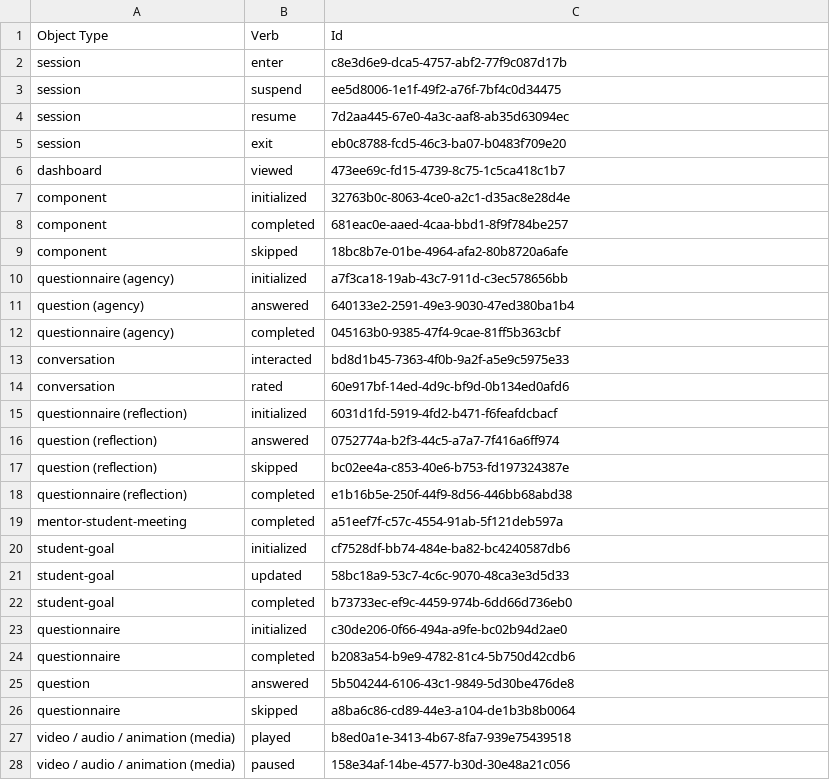
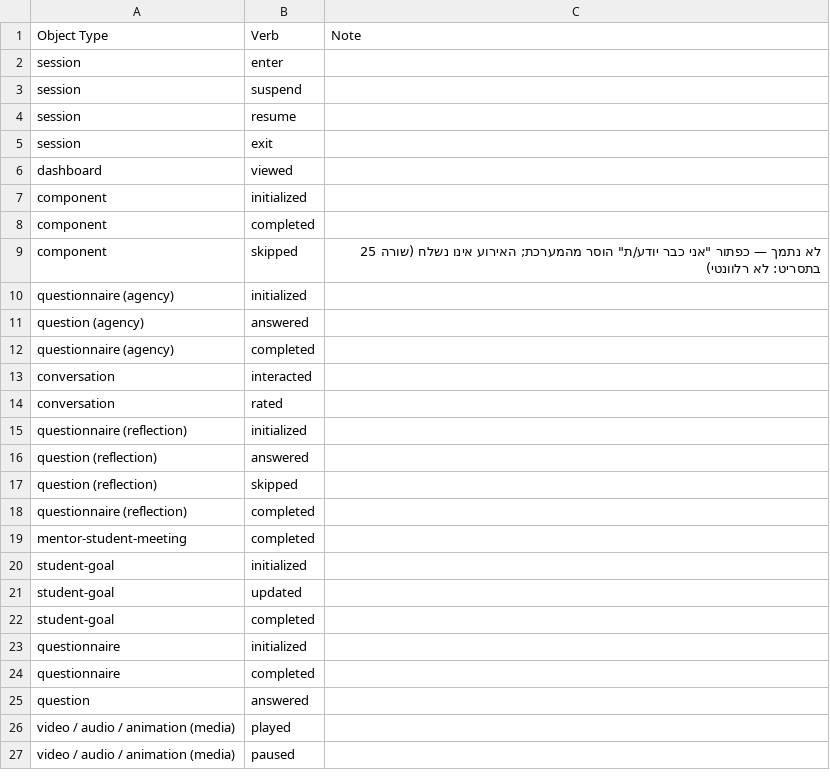
Before and after one commit to UBTECH-ORGANIZATION/yuvi-720, a CSV file: docs/LRS/lrs-contract-report.csv, drawn as a sheet; only a part is shown; the diff covers the shown part only.

```diff
--- a/docs/LRS/lrs-contract-report.csv
+++ b/docs/LRS/lrs-contract-report.csv
@@ -1,28 +1,27 @@
-Object Type,Verb,Id
-session,enter,c8e3d6e9-dca5-4757-abf2-77f9c087d17b
-session,suspend,ee5d8006-1e1f-49f2-a76f-7bf4c0d34475
-session,resume,7d2aa445-67e0-4a3c-aaf8-ab35d63094ec
-session,exit,eb0c8788-fcd5-46c3-ba07-b0483f709e20
-dashboard,viewed,473ee69c-fd15-4739-8c75-1c5ca418c1b7
-component,initialized,32763b0c-8063-4ce0-a2c1-d35ac8e28d4e
-component,completed,681eac0e-aaed-4caa-bbd1-8f9f784be257
-component,skipped,18bc8b7e-01be-4964-afa2-80b8720a6afe
-questionnaire (agency),initialized,a7f3ca18-19ab-43c7-911d-c3ec578656bb
-question (agency),answered,640133e2-2591-49e3-9030-47ed380ba1b4
-questionnaire (agency),completed,045163b0-9385-47f4-9cae-81ff5b363cbf
-conversation,interacted,bd8d1b45-7363-4f0b-9a2f-a5e9c5975e33
-conversation,rated,60e917bf-14ed-4d9c-bf9d-0b134ed0afd6
-questionnaire (reflection),initialized,6031d1fd-5919-4fd2-b471-f6feafdcbacf
-question (reflection),answered,0752774a-b2f3-44c5-a7a7-7f416a6ff974
-question (reflection),skipped,bc02ee4a-c853-40e6-b753-fd197324387e
-questionnaire (reflection),completed,e1b16b5e-250f-44f9-8d56-446bb68abd38
-mentor-student-meeting,completed,a51eef7f-c57c-4554-91ab-5f121deb597a
-student-goal,initialized,cf7528df-bb74-484e-ba82-bc4240587db6
-student-goal,updated,58bc18a9-53c7-4c6c-9070-48ca3e3d5d33
-student-goal,completed,b73733ec-ef9c-4459-974b-6dd66d736eb0
-questionnaire,initialized,c30de206-0f66-494a-a9fe-bc02b94d2ae0
-questionnaire,completed,b2083a54-b9e9-4782-81c4-5b750d42cdb6
-question,answered,5b504244-6106-43c1-9849-5d30be476de8
-questionnaire,skipped,a8ba6c86-cd89-44e3-a104-de1b3b8b0064
-video / audio / animation (media),played,b8ed0a1e-3413-4b67-8fa7-939e75439518
-video / audio / animation (media),paused,158e34af-14be-4577-b30d-30e48a21c056
+Object Type,Verb,Note
+session,enter,
+session,suspend,
+session,resume,
+session,exit,
+dashboard,viewed,
+component,initialized,
+component,completed,
+component,skipped,"לא נתמך — כפתור ""אני כבר יודע/ת"" הוסר מהמערכת; האירוע אינו נשלח (שורה 25 בתסריט: לא רלוונטי)"
+questionnaire (agency),initialized,
+question (agency),answered,
+questionnaire (agency),completed,
+conversation,interacted,
+conversation,rated,
+questionnaire (reflection),initialized,
+question (reflection),answered,
+question (reflection),skipped,
+questionnaire (reflection),completed,
+mentor-student-meeting,completed,
+student-goal,initialized,
+student-goal,updated,
+student-goal,completed,
+questionnaire,initialized,
+questionnaire,completed,
+question,answered,
+video / audio / animation (media),played,
+video / audio / animation (media),paused,
```
Also changed, not shown: 1 removed row and 3 edited cells elsewhere in this file, docs/LRS/results-2026-09-17/lrs-contract-report-2026-09-17-dev.csv, docs/LRS/results-2026-09-17/lrs-contract-report-2026-09-17-local.csv, 3 other files.
